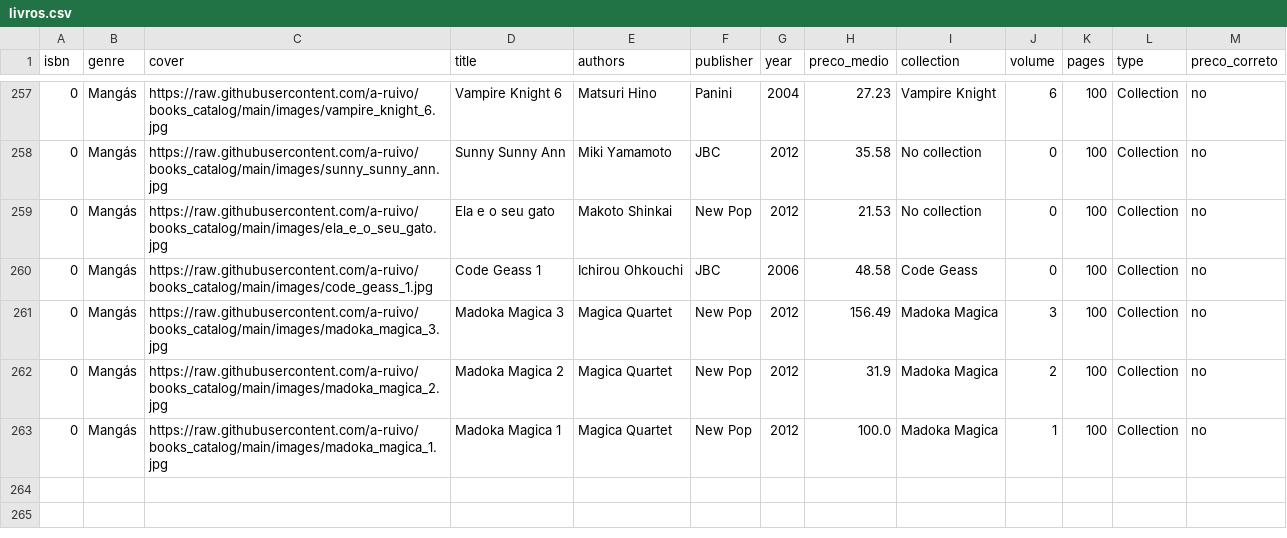
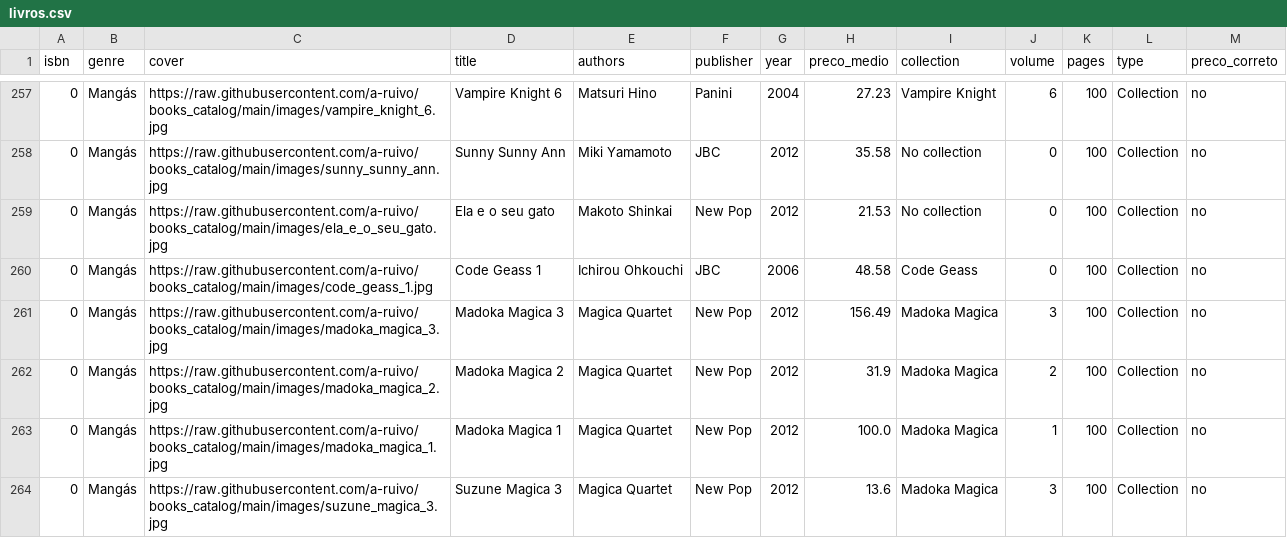
Before and after one commit to a-ruivo/books_catalog, a CSV file: livros.csv, drawn as a sheet; only a part is shown, gaps mark what is left out.

Commit message:
Atualização incremental via Streamlit

```diff
--- a/livros.csv
+++ b/livros.csv
@@ -263 +263,2 @@ isbn,genre,cover,title,authors,publisher,year,preco_medio,collection,volume,page
 0,Mangás,https://raw.githubusercontent.com/a-ruivo/books_catalog/main/images/madoka_magica_1.jpg,Madoka Magica 1,Magica Quartet,New Pop,2012,100.0,Madoka Magica,1,100,Collection,no
+0,Mangás,https://raw.githubusercontent.com/a-ruivo/books_catalog/main/images/suzune_magica_3.jpg,Suzune Magica 3,Magica Quartet,New Pop,2012,13.6,Madoka Magica,3,100,Collection,no
```
